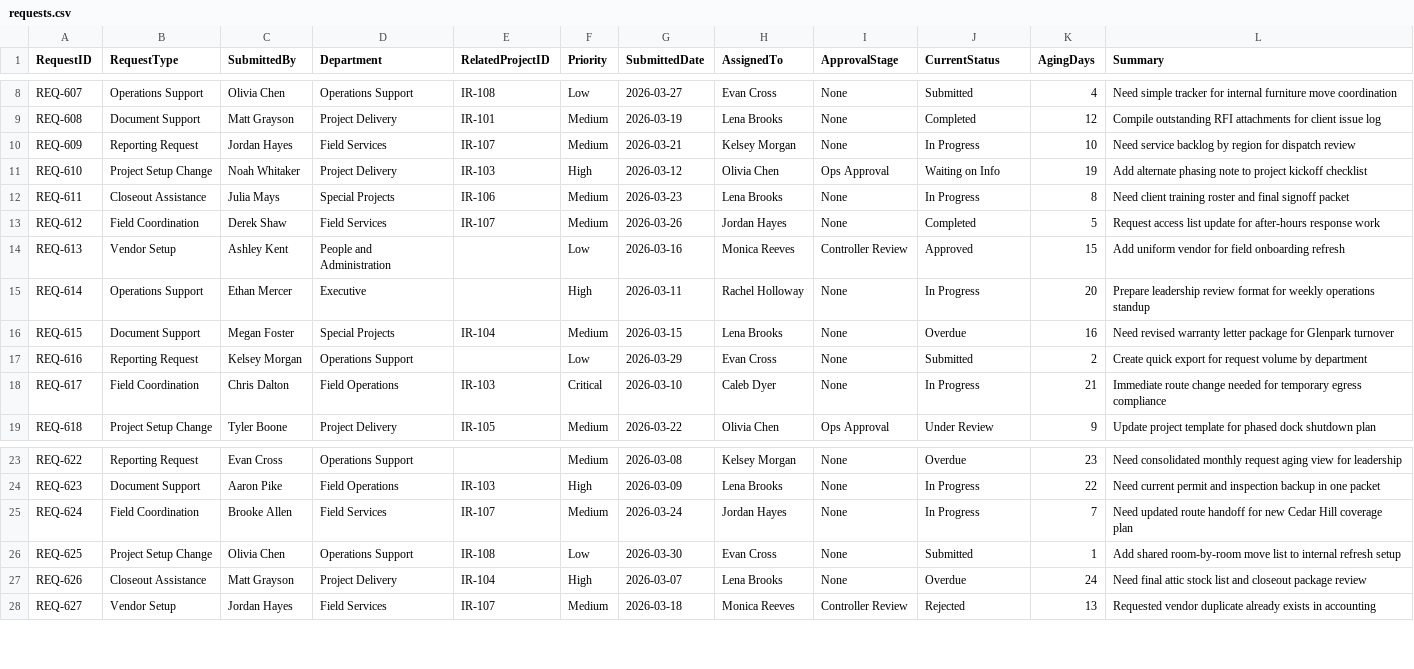
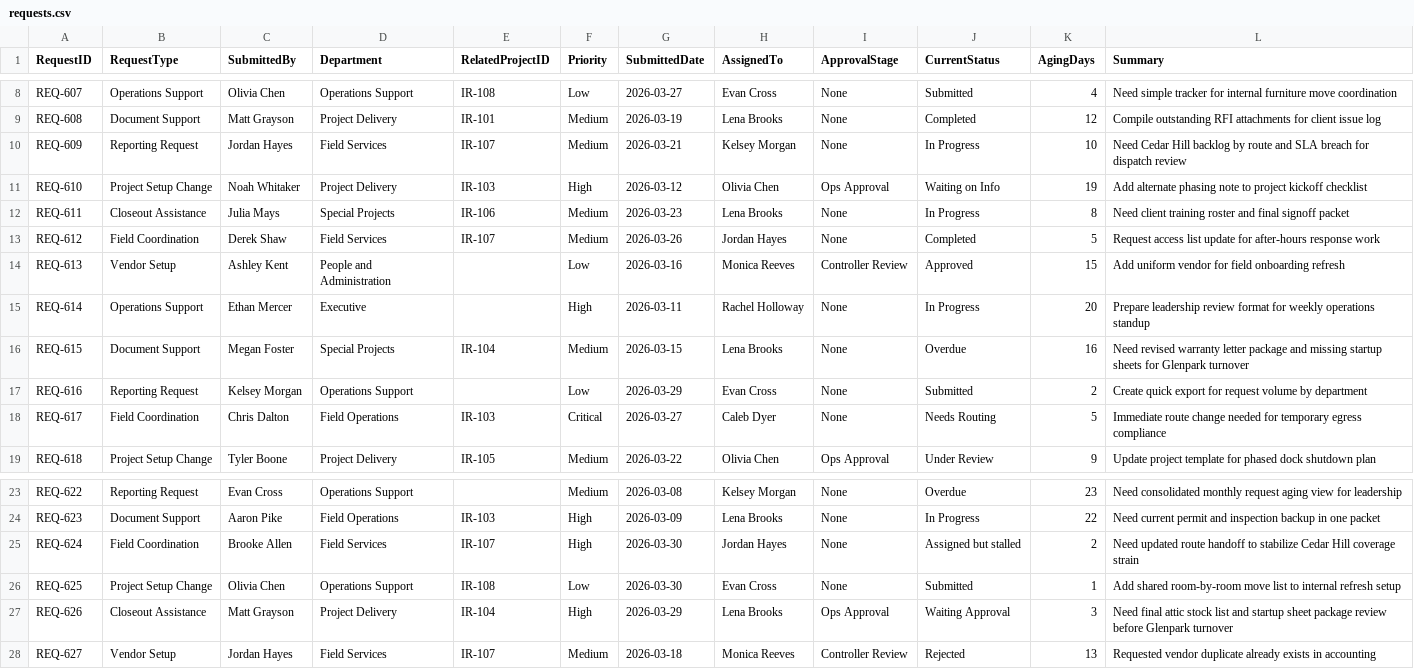
Before and after one commit to bdcrouch79/workflow-drag-reduction-demo, a CSV file: data/raw/requests.csv, drawn as a sheet; only a part is shown, gaps mark what is left out.

```diff
--- a/data/raw/requests.csv
+++ b/data/raw/requests.csv
@@ -9,3 +9,3 @@ REQ-607,Operations Support,Olivia Chen,Operations Support,IR-108,Low,2026-03-27,
 REQ-608,Document Support,Matt Grayson,Project Delivery,IR-101,Medium,2026-03-19,Lena Brooks,None,Completed,12,Compile outstanding RFI attachments for client issue log
-REQ-609,Reporting Request,Jordan Hayes,Field Services,IR-107,Medium,2026-03-21,Kelsey Morgan,None,In Progress,10,Need service backlog by region for dispatch review
+REQ-609,Reporting Request,Jordan Hayes,Field Services,IR-107,Medium,2026-03-21,Kelsey Morgan,None,In Progress,10,Need Cedar Hill backlog by route and SLA breach for dispatch review
 REQ-610,Project Setup Change,Noah Whitaker,Project Delivery,IR-103,High,2026-03-12,Olivia Chen,Ops Approval,Waiting on Info,19,Add alternate phasing note to project kickoff checklist
@@ -15,5 +15,5 @@ REQ-613,Vendor Setup,Ashley Kent,People and Administration,,Low,2026-03-16,Monic
 REQ-614,Operations Support,Ethan Mercer,Executive,,High,2026-03-11,Rachel Holloway,None,In Progress,20,Prepare leadership review format for weekly operations standup
-REQ-615,Document Support,Megan Foster,Special Projects,IR-104,Medium,2026-03-15,Lena Brooks,None,Overdue,16,Need revised warranty letter package for Glenpark turnover
+REQ-615,Document Support,Megan Foster,Special Projects,IR-104,Medium,2026-03-15,Lena Brooks,None,Overdue,16,Need revised warranty letter package and missing startup sheets for Glenpark turnover
 REQ-616,Reporting Request,Kelsey Morgan,Operations Support,,Low,2026-03-29,Evan Cross,None,Submitted,2,Create quick export for request volume by department
-REQ-617,Field Coordination,Chris Dalton,Field Operations,IR-103,Critical,2026-03-10,Caleb Dyer,None,In Progress,21,Immediate route change needed for temporary egress compliance
+REQ-617,Field Coordination,Chris Dalton,Field Operations,IR-103,Critical,2026-03-27,Caleb Dyer,None,Needs Routing,5,Immediate route change needed for temporary egress compliance
 REQ-618,Project Setup Change,Tyler Boone,Project Delivery,IR-105,Medium,2026-03-22,Olivia Chen,Ops Approval,Under Review,9,Update project template for phased dock shutdown plan
@@ -24,5 +24,5 @@ REQ-622,Reporting Request,Evan Cross,Operations Support,,Medium,2026-03-08,Kelse
 REQ-623,Document Support,Aaron Pike,Field Operations,IR-103,High,2026-03-09,Lena Brooks,None,In Progress,22,Need current permit and inspection backup in one packet
-REQ-624,Field Coordination,Brooke Allen,Field Services,IR-107,Medium,2026-03-24,Jordan Hayes,None,In Progress,7,Need updated route handoff for new Cedar Hill coverage plan
+REQ-624,Field Coordination,Brooke Allen,Field Services,IR-107,High,2026-03-30,Jordan Hayes,None,Assigned but stalled,2,Need updated route handoff to stabilize Cedar Hill coverage strain
 REQ-625,Project Setup Change,Olivia Chen,Operations Support,IR-108,Low,2026-03-30,Evan Cross,None,Submitted,1,Add shared room-by-room move list to internal refresh setup
-REQ-626,Closeout Assistance,Matt Grayson,Project Delivery,IR-104,High,2026-03-07,Lena Brooks,None,Overdue,24,Need final attic stock list and closeout package review
+REQ-626,Closeout Assistance,Matt Grayson,Project Delivery,IR-104,High,2026-03-29,Lena Brooks,Ops Approval,Waiting Approval,3,Need final attic stock list and startup sheet package review before Glenpark turnover
 REQ-627,Vendor Setup,Jordan Hayes,Field Services,IR-107,Medium,2026-03-18,Monica Reeves,Controller Review,Rejected,13,Requested vendor duplicate already exists in accounting
```
Also changed, not shown: 6 other files.
